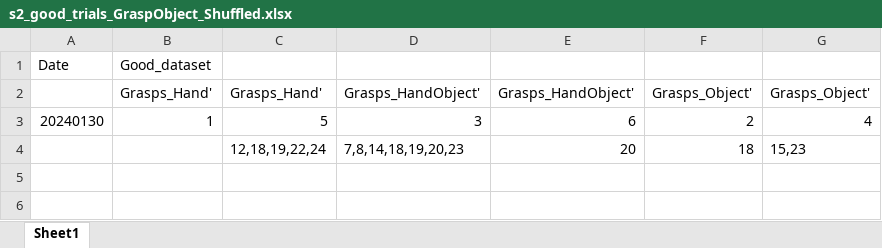
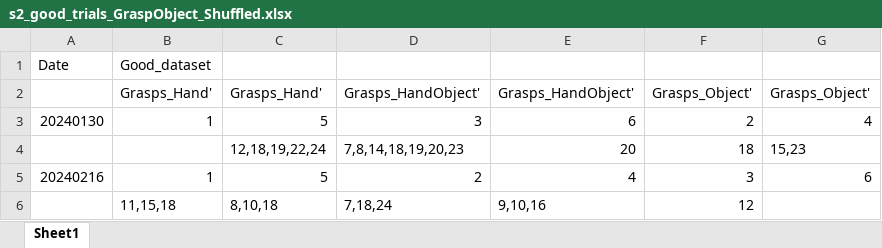
Before and after one commit to AndersenLab-Caltech/project_grasp_object_interaction, an Excel workbook: ExcelFiles/s2_good_trials_GraspObject_Shuffled.xlsx, sheet Sheet1, drawn as a sheet; values as stored, in another font and other column widths than the file's, no borders; the diff names each change by its address in the sheet, - before the commit and + after, or states it on an @@ line.

Commit message:
thresholded and ran AN's data, added in tuned overlap code to tuning_analysis, created troubleshooting code from David
still trying to figure out how to create a venn diagram

```diff
--- a/ExcelFiles/s2_good_trials_GraspObject_Shuffled.xlsx (sheet Sheet1)
+++ b/ExcelFiles/s2_good_trials_GraspObject_Shuffled.xlsx (sheet Sheet1)
+row 5: 20240216 | 1 | 5 | 2 | 4 | 3 | 6
+row 6:  | 11,15,18 | 8,10,18 | 7,18,24 | 9,10,16 | 12
```
Also changed, not shown: ExcelFiles/s3_good_trials_GraspObject_Shuffled.xlsx, 8 other files.
